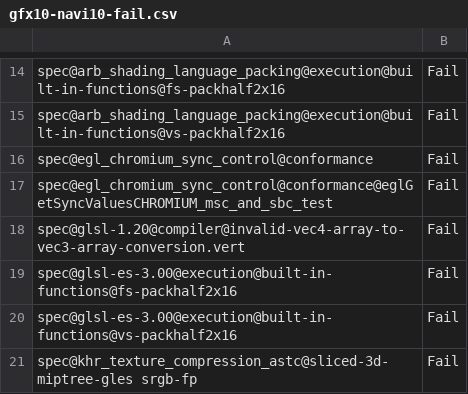
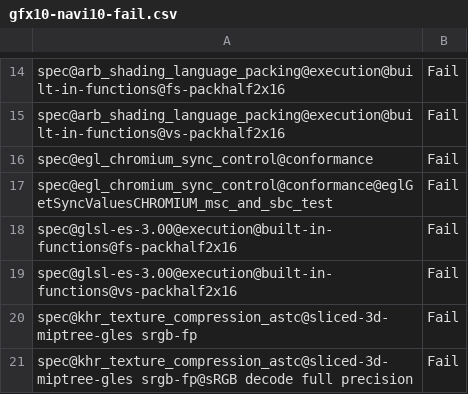
Before and after one commit to joshuaswarren/mesa-1, a CSV file: src/gallium/drivers/radeonsi/ci/gfx10-navi10-fail.csv, drawn as a sheet; only a part is shown, gaps mark what is left out; the shorter side is filled out with more unchanged rows.

Commit message:
glsl: use array element type to validate assignment
When comparing an vec3 and a vec4 array, scalar type is the same for
both (float). Instead use the array element type to compare (that is,
vec3 vs vec4).

Fixes
spec@glsl-1.20@compiler@invalid-vec4-array-to-vec3-array-conversion.vert
piglit test.

Signed-off-by: Juan A. Suarez Romero <jasuarez@igalia.com>
Reviewed-by: Timothy Arceri <tarceri@itsqueeze.com>
Reviewed-by: Marek Olšák <maraeo@gmail.com>
Part-of: <https://gitlab.freedesktop.org/mesa/mesa/-/merge_requests/37783>

```diff
--- a/src/gallium/drivers/radeonsi/ci/gfx10-navi10-fail.csv
+++ b/src/gallium/drivers/radeonsi/ci/gfx10-navi10-fail.csv
@@ -17,3 +17,2 @@ spec@egl_chromium_sync_control@conformance,Fail
 spec@egl_chromium_sync_control@conformance@eglGetSyncValuesCHROMIUM_msc_and_sbc_test,Fail
-spec@glsl-1.20@compiler@invalid-vec4-array-to-vec3-array-conversion.vert,Fail
 spec@glsl-es-3.00@execution@built-in-functions@fs-packhalf2x16,Fail
```
Also changed, not shown: src/gallium/drivers/radeonsi/ci/gfx10_3-navi21-fail.csv, src/gallium/drivers/radeonsi/ci/gfx11-navi31-fail.csv, 16 other files.
